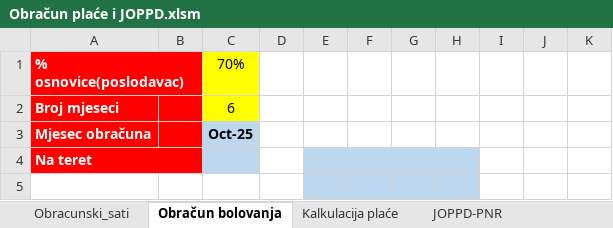
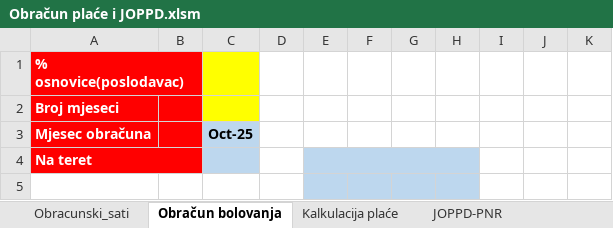
Before and after one commit to snickerstwist/Obracun-place-i-JOPPD, an Excel workbook: Obračun plaće i JOPPD.xlsm, sheet Obračun bolovanja, drawn as a sheet; only a part is shown; values as stored, in another font and other column widths than the file's, no borders; conditional formats not drawn; the diff names each change by its address in the sheet, - before the commit and + after, or states it on an @@ line.

```diff
--- a/Obračun plaće i JOPPD.xlsm (sheet Obračun bolovanja)
+++ b/Obračun plaće i JOPPD.xlsm (sheet Obračun bolovanja)
-C1: 70%
+C1: (empty)
-C2: 6
+C2: (empty)
```
Also changed, not shown: sheet JOPPD-PNR, formulas that keep their value.
